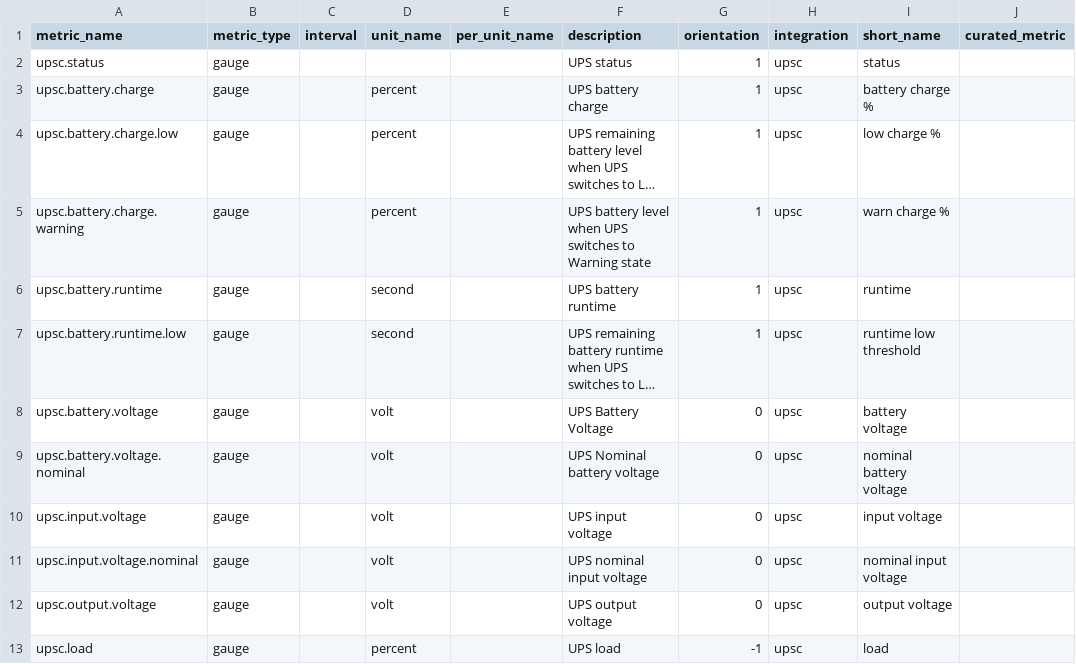
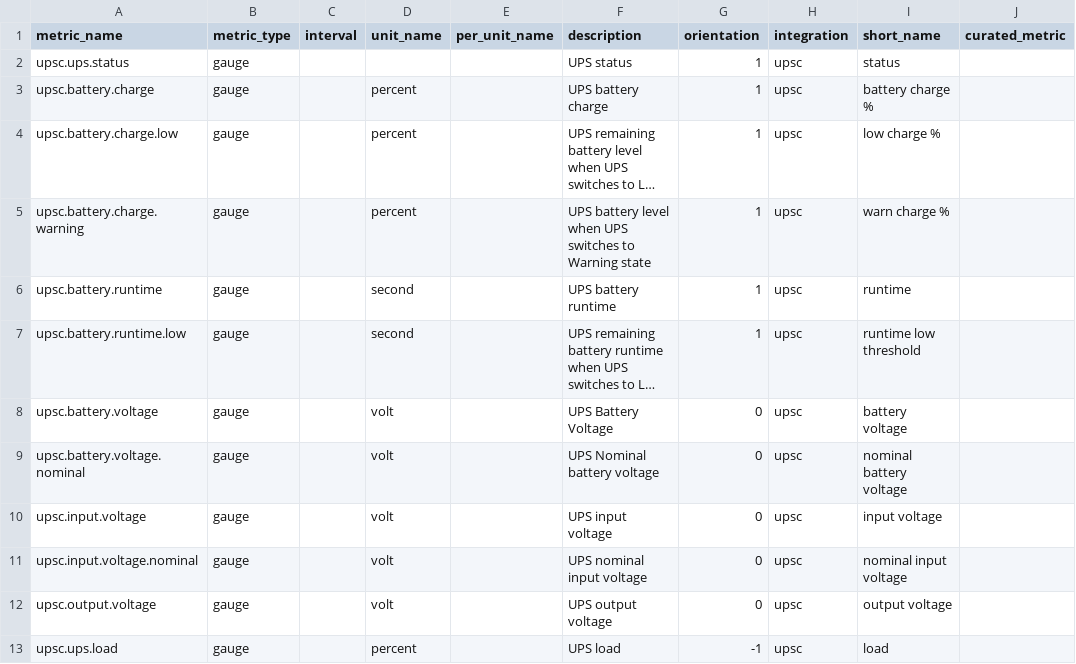
Before and after one commit to DataDog/integrations-extras, a CSV file: upsc/metadata.csv, drawn as a sheet; long unchanged cells end in ….

Commit message:
upsc: Correct two metric names in metadata.csv (#3139)
Co-authored-by: Cody Lee <cody.lee@datadoghq.com>

```diff
--- a/upsc/metadata.csv
+++ b/upsc/metadata.csv
@@ -1,3 +1,3 @@
 metric_name,metric_type,interval,unit_name,per_unit_name,description,orientation,integration,short_name,curated_metric
-upsc.status,gauge,,,,UPS status,1,upsc,status,
+upsc.ups.status,gauge,,,,UPS status,1,upsc,status,
 upsc.battery.charge,gauge,,percent,,UPS battery charge,1,upsc,battery charge %,
@@ -12,2 +12,2 @@ upsc.input.voltage.nominal,gauge,,volt,,UPS nominal input voltage,0,upsc,nominal
 upsc.output.voltage,gauge,,volt,,UPS output voltage,0,upsc,output voltage,
-upsc.load,gauge,,percent,,UPS load,-1,upsc,load,
+upsc.ups.load,gauge,,percent,,UPS load,-1,upsc,load,
```
